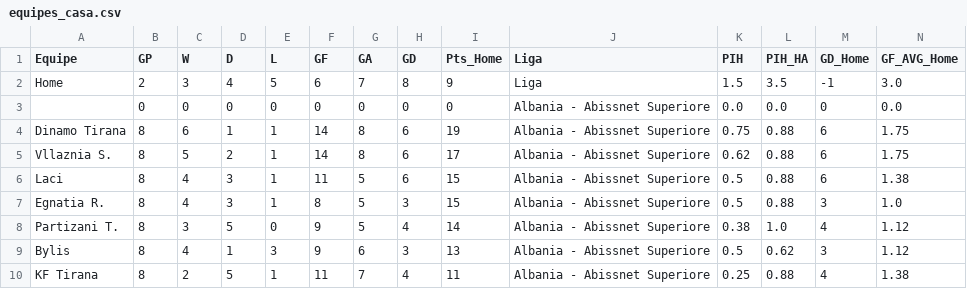
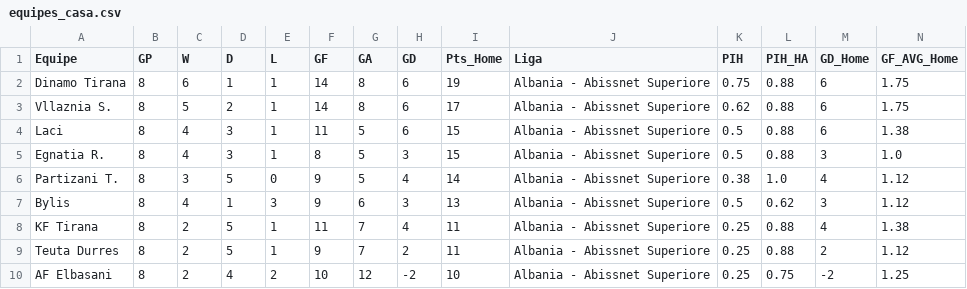
Before and after one commit to scooby75/jogosdodia, a CSV file: equipes_casa.csv, drawn as a sheet; only a part is shown; the shorter side is filled out with more unchanged rows; rows hold the shown columns only; the diff names each change by its address in the sheet, - before the commit and + after, or states it on an @@ line.

```diff
--- a/equipes_casa.csv
+++ b/equipes_casa.csv
-row 2: Home | 2 | 3 | 4 | 5 | 6 | 7 | 8 | 9 | Liga | 1.5 | 3.5 | -1 | 3.0
-row 3:  | 0 | 0 | 0 | 0 | 0 | 0 | 0 | 0 | Albania - Abissnet Superiore | 0.0 | 0.0 | 0 | 0.0
```
Also changed, not shown: equipes_fora.csv, equipes_fora_favorito.csv.
